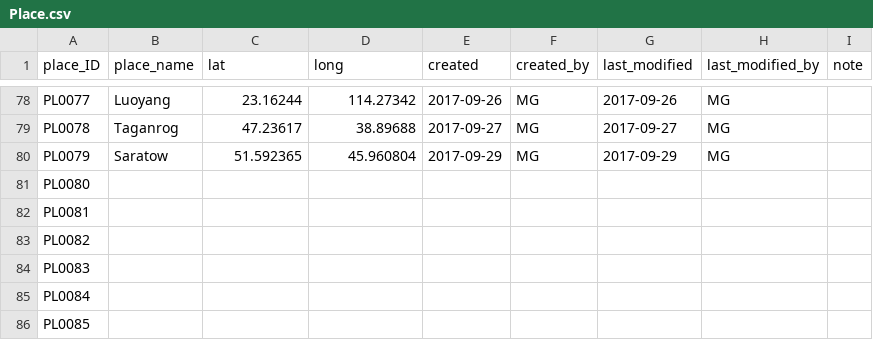
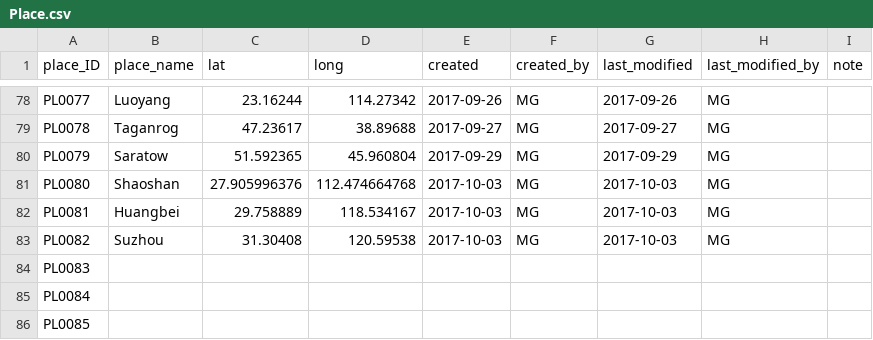
Before and after one commit to duncdrum/mini-reading, a CSV file: Place.csv, drawn as a sheet; only a part is shown, gaps mark what is left out.

```diff
--- a/Place.csv
+++ b/Place.csv
@@ -80,5 +80,5 @@ PL0078,Taganrog,47.23617,38.89688,2017-09-27,MG,2017-09-27,MG,
 PL0079,Saratow,51.592365,45.960804,2017-09-29,MG,2017-09-29,MG,
-PL0080,,,,,,,,
-PL0081,,,,,,,,
-PL0082,,,,,,,,
+PL0080,Shaoshan,27.905996376,112.474664768,2017-10-03,MG,2017-10-03,MG,
+PL0081,Huangbei,29.758889,118.534167,2017-10-03,MG,2017-10-03,MG,
+PL0082,Suzhou,31.30408,120.59538,2017-10-03,MG,2017-10-03,MG,
 PL0083,,,,,,,,
```
Also changed, not shown: Person.csv, 1 other file.
